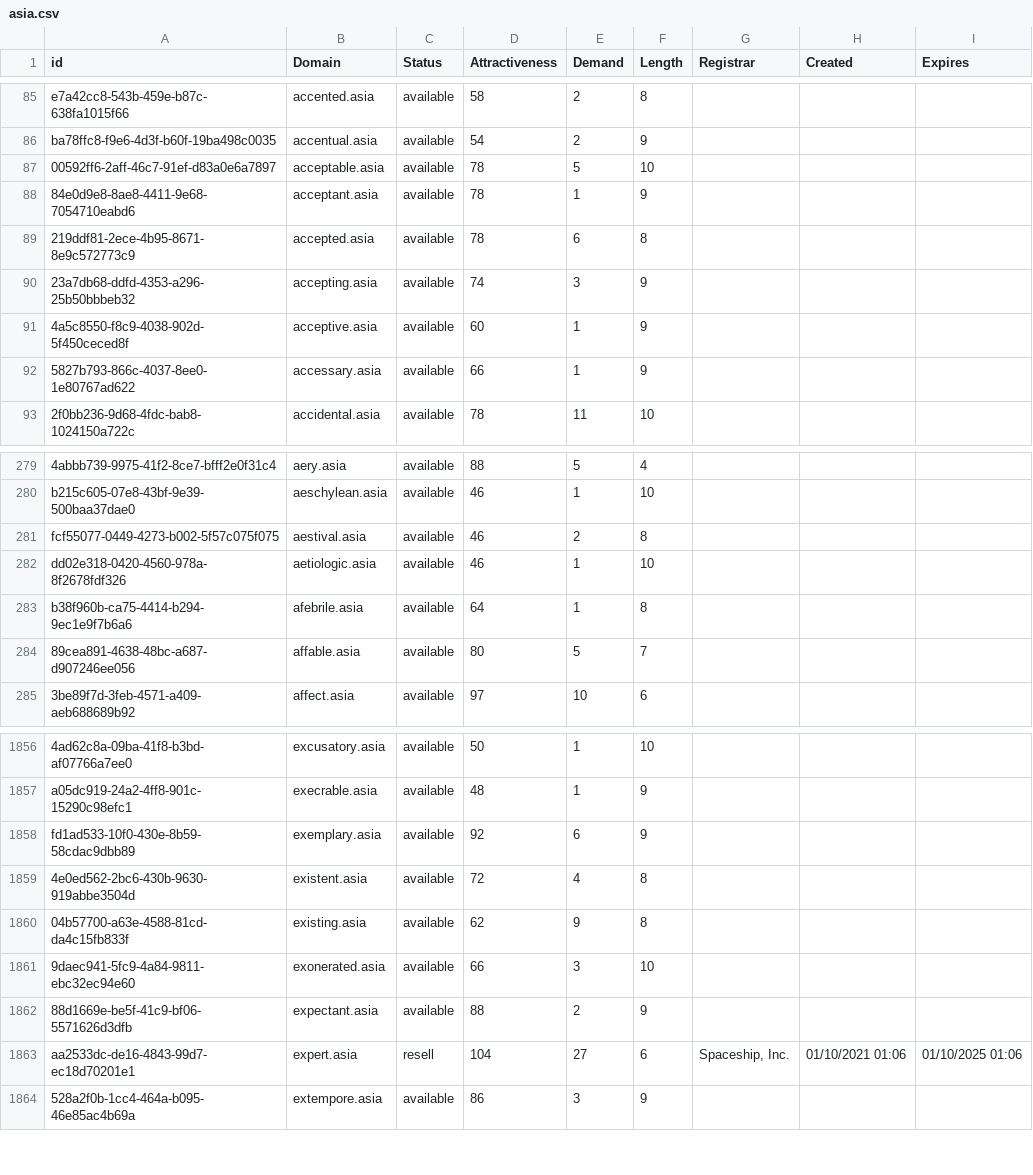
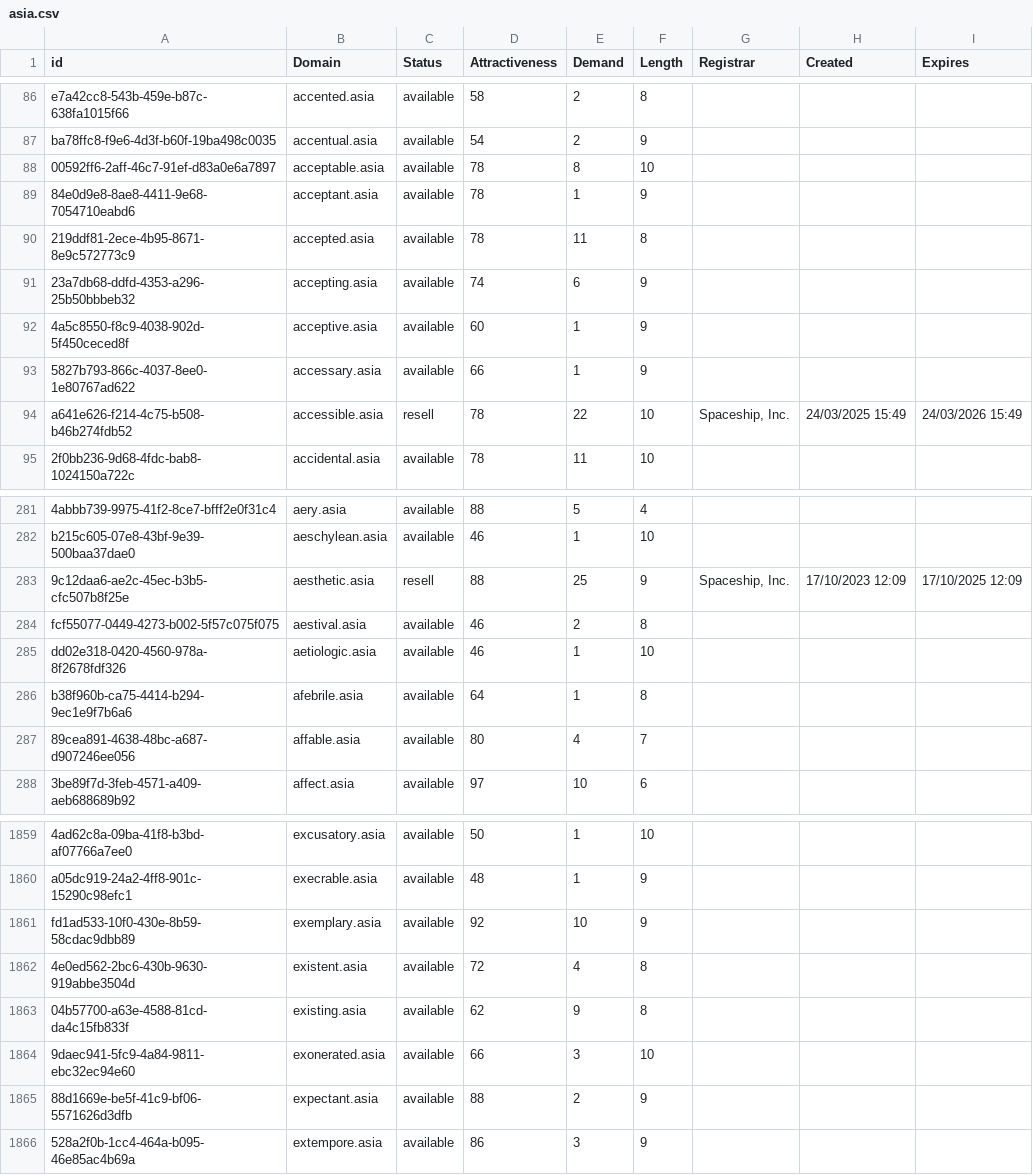
Before and after one commit to UniqueDomains/asia-oneword-domains, a CSV file: asia.csv, drawn as a sheet; only a part is shown, gaps mark what is left out; removed rows and columns are numbered as before the commit, all else as after; the diff covers the shown part only; the diff names each change by its address in the sheet, - before the commit and + after, or states it on an @@ line.

Commit message:
Domains update

```diff
--- a/asia.csv
+++ b/asia.csv
-E88 (Demand): 5
+E88 (Demand): 8
-E90 (Demand): 6
+E90 (Demand): 11
-E91 (Demand): 3
+E91 (Demand): 6
+row 94: a641e626-f214-4c75-b508-b46b274fdb52 | accessible.asia | resell | 78 | 22 | 10 | Spaceship, Inc. | 24/03/2025 15:49 | 24/03/2026 15:49
+row 283: 9c12daa6-ae2c-45ec-b3b5-cfc507b8f25e | aesthetic.asia | resell | 88 | 25 | 9 | Spaceship, Inc. | 17/10/2023 12:09 | 17/10/2025 12:09
-E287 (Demand): 5
+E287 (Demand): 4
-E1861 (Demand): 6
+E1861 (Demand): 10
-row 1863: aa2533dc-de16-4843-99d7-ec18d70201e1 | expert.asia | resell | 104 | 27 | 6 | Spaceship, Inc. | 01/10/2021 01:06 | 01/10/2025 01:06
```
Also changed, not shown: 1 added row and 50 edited cells elsewhere in this file, 2 other files.
